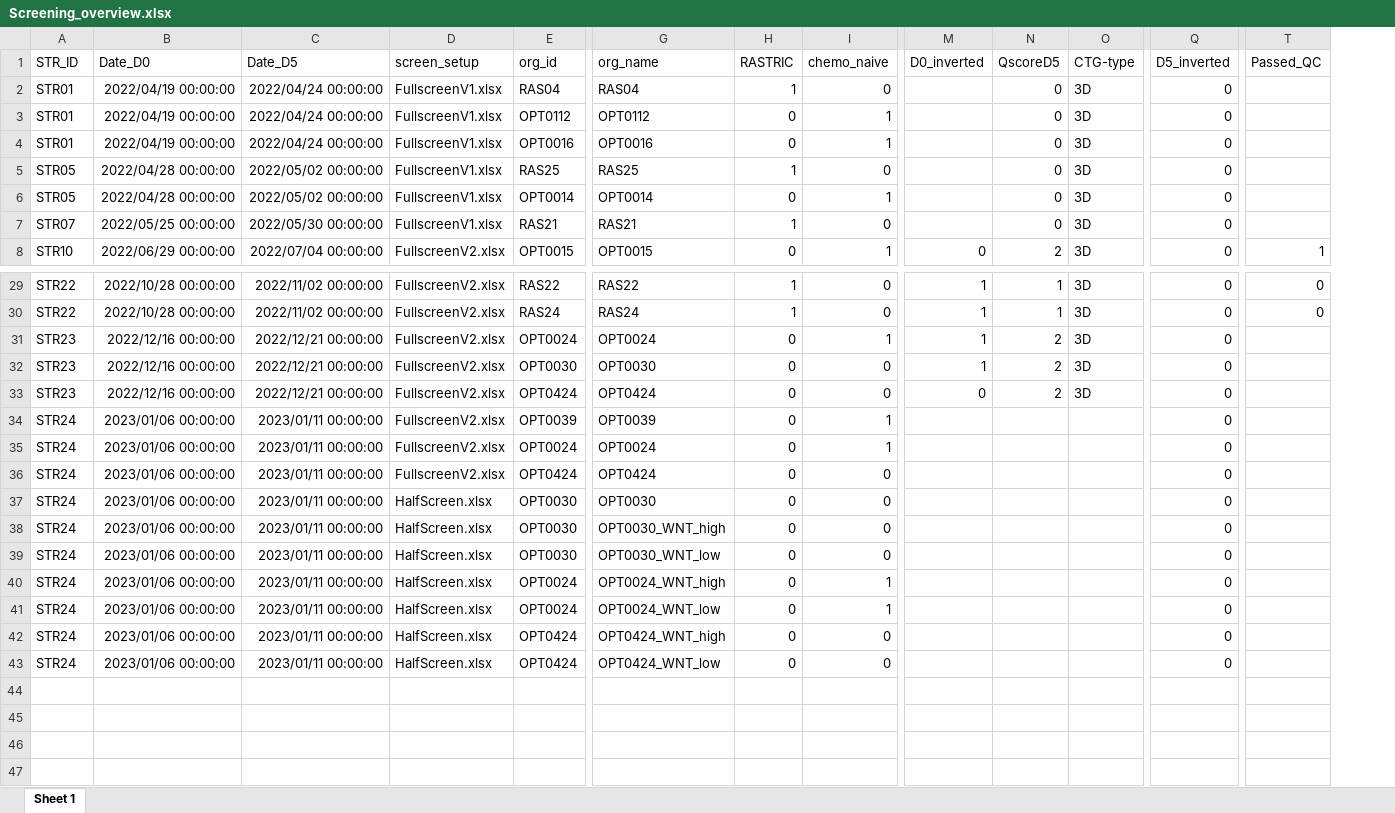
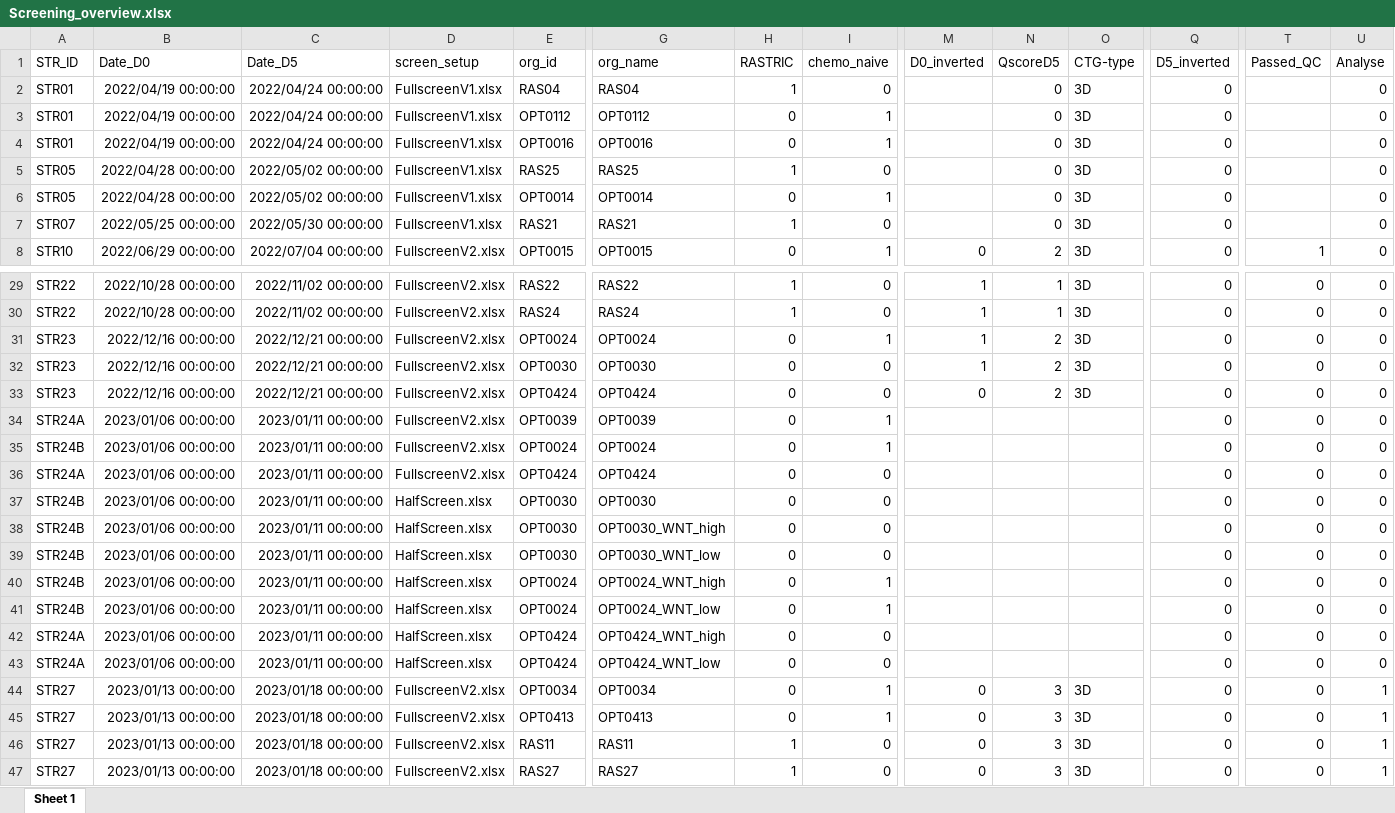
Before and after one commit to Housermans/strategic_drc_2.0, an Excel workbook: resources/Screening_overview.xlsx, sheet Sheet 1, drawn as a sheet; only a part is shown, gaps mark what is left out; values as stored, in another font and other column widths than the file's, no borders; rows hold the shown columns only; the diff names each change by its address in the sheet, - before the commit and + after, or states it on an @@ line.

```diff
--- a/resources/Screening_overview.xlsx (sheet Sheet 1)
+++ b/resources/Screening_overview.xlsx (sheet Sheet 1)
+column U (Analyse), rows 2-8: all 0; rows 29-43: all 0
-T31:T43 (Passed_QC): (empty)
+T31:T43 (Passed_QC): 0
-A34 (STR_ID): STR24
+A34 (STR_ID): STR24A
-A35 (STR_ID): STR24
+A35 (STR_ID): STR24B
-A36 (STR_ID): STR24
+A36 (STR_ID): STR24A
-A37:A41 (STR_ID): STR24
+A37:A41 (STR_ID): STR24B
-A42:A43 (STR_ID): STR24
+A42:A43 (STR_ID): STR24A
+row 44: STR27 | 2023/01/13 00:00:00 | 2023/01/18 00:00:00 | FullscreenV2.xlsx | OPT0034 | OPT0034 | 0 | 1 | 0 | 3 | 3D | 0 | 0 | 1
+row 45: STR27 | 2023/01/13 00:00:00 | 2023/01/18 00:00:00 | FullscreenV2.xlsx | OPT0413 | OPT0413 | 0 | 1 | 0 | 3 | 3D | 0 | 0 | 1
+row 46: STR27 | 2023/01/13 00:00:00 | 2023/01/18 00:00:00 | FullscreenV2.xlsx | RAS11 | RAS11 | 1 | 0 | 0 | 3 | 3D | 0 | 0 | 1
+row 47: STR27 | 2023/01/13 00:00:00 | 2023/01/18 00:00:00 | FullscreenV2.xlsx | RAS27 | RAS27 | 1 | 0 | 0 | 3 | 3D | 0 | 0 | 1
```
Also changed, not shown: 9 other files.
